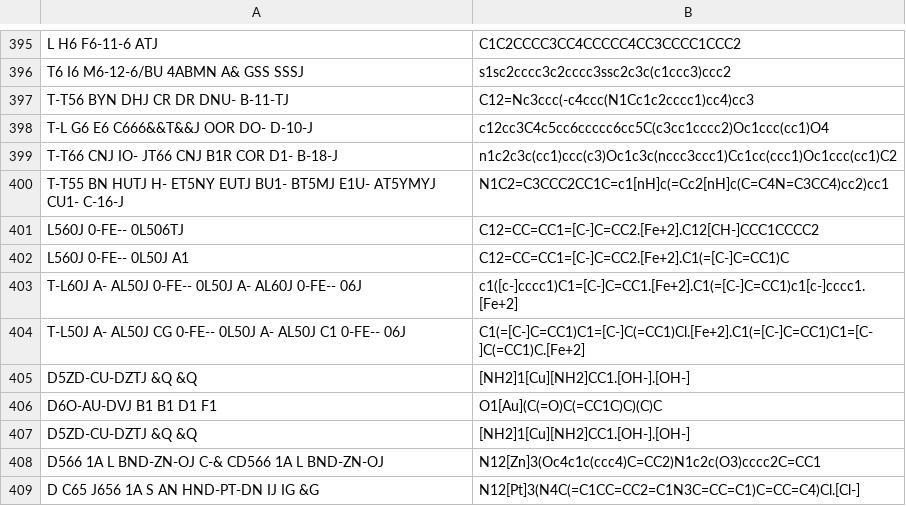
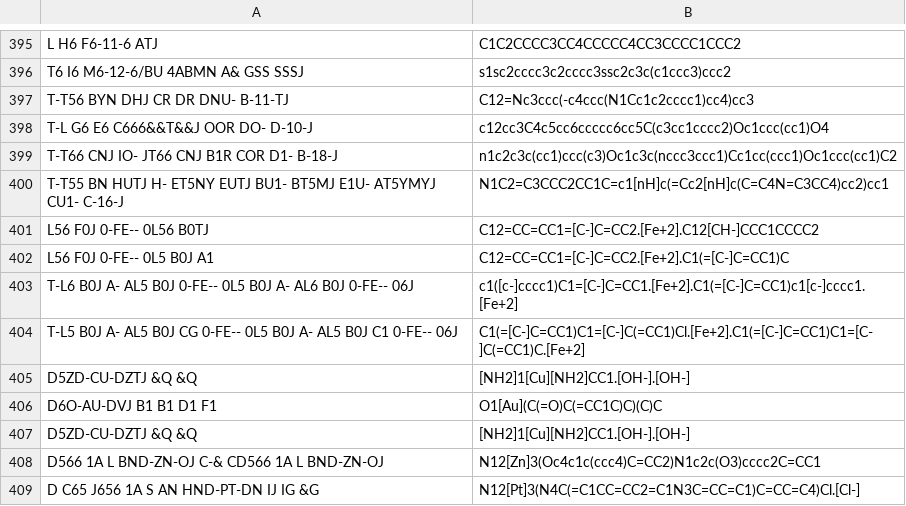
Before and after one commit to Mblakey/wiswesser, a TSV file: data/unit_test/smith.tsv, drawn as a sheet; only a part is shown, gaps mark what is left out.

```diff
--- a/data/unit_test/smith.tsv
+++ b/data/unit_test/smith.tsv
@@ -400,6 +400,6 @@ T-T66 CNJ IO- JT66 CNJ B1R COR D1- B-18-J	n1c2c3c(cc1)ccc(c3)Oc1c3c(nccc3ccc1)Cc
 T-T55 BN HUTJ H- ET5NY EUTJ BU1- BT5MJ E1U- AT5YMYJ CU1- C-16-J	N1C2=C3CCC2CC1C=c1[nH]c(=Cc2[nH]c(C=C4N=C3CC4)cc2)cc1	
-L560J 0-FE-- 0L506TJ	C12=CC=CC1=[C-]C=CC2.[Fe+2].C12[CH-]CCC1CCCC2
-L560J 0-FE-- 0L50J A1	C12=CC=CC1=[C-]C=CC2.[Fe+2].C1(=[C-]C=CC1)C
-T-L60J A- AL50J 0-FE-- 0L50J A- AL60J 0-FE-- 06J	c1([c-]cccc1)C1=[C-]C=CC1.[Fe+2].C1(=[C-]C=CC1)c1[c-]cccc1.[Fe+2]
-T-L50J A- AL50J CG 0-FE-- 0L50J A- AL50J C1 0-FE-- 06J	C1(=[C-]C=CC1)C1=[C-]C(=CC1)Cl.[Fe+2].C1(=[C-]C=CC1)C1=[C-]C(=CC1)C.[Fe+2]
+L56 F0J 0-FE-- 0L56 B0TJ	C12=CC=CC1=[C-]C=CC2.[Fe+2].C12[CH-]CCC1CCCC2
+L56 F0J 0-FE-- 0L5 B0J A1	C12=CC=CC1=[C-]C=CC2.[Fe+2].C1(=[C-]C=CC1)C
+T-L6 B0J A- AL5 B0J 0-FE-- 0L5 B0J A- AL6 B0J 0-FE-- 06J	c1([c-]cccc1)C1=[C-]C=CC1.[Fe+2].C1(=[C-]C=CC1)c1[c-]cccc1.[Fe+2]
+T-L5 B0J A- AL5 B0J CG 0-FE-- 0L5 B0J A- AL5 B0J C1 0-FE-- 06J	C1(=[C-]C=CC1)C1=[C-]C(=CC1)Cl.[Fe+2].C1(=[C-]C=CC1)C1=[C-]C(=CC1)C.[Fe+2]
 D5ZD-CU-DZTJ &Q &Q	[NH2]1[Cu][NH2]CC1.[OH-].[OH-]	
```
Also changed, not shown: 1 other file.
